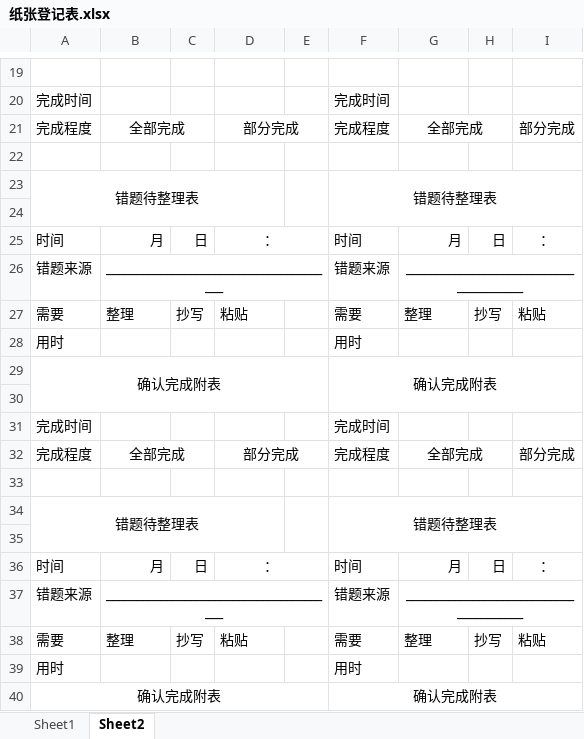
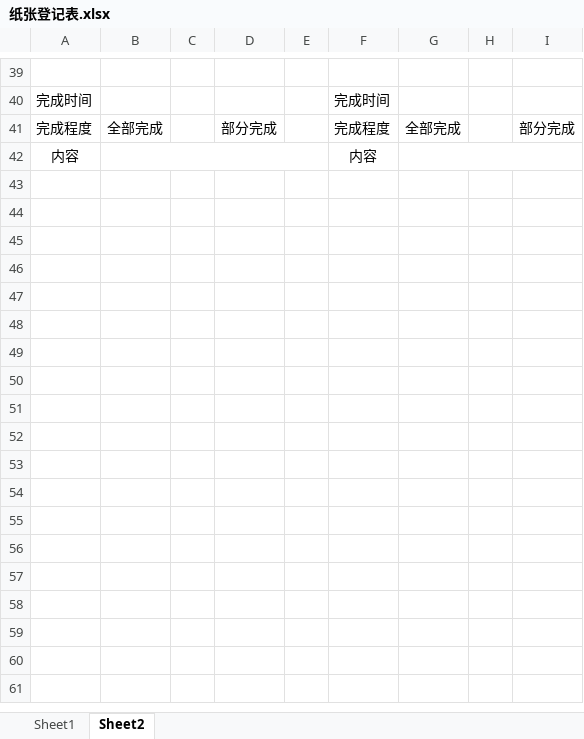
Before and after one commit to zhoushizheng0530/zsz, an Excel workbook: 纸张登记表.xlsx, sheet Sheet2, drawn as a sheet; only a part is shown, gaps mark what is left out; values as stored, in another font and other column widths than the file's, no borders; removed rows and columns are numbered as before the commit, all else as after; the diff covers the shown part only; the diff names each change by its address in the sheet, - before the commit and + after, or states it on an @@ line.

```diff
--- a/纸张登记表.xlsx (sheet Sheet2)
+++ b/纸张登记表.xlsx (sheet Sheet2)
-B21:C21 merged
-D21:E21 merged
-G21:H21 merged
-row 42: (empty)
+row 42: 内容 |  |  |  |  | 内容
+B42:E42 merged
+G42:I42 merged
-row 23: 错题待整理表 |  |  |  |  | 错题待整理表
-row 24: (empty)
-row 25: 时间 | 月 | 日 | ： |  | 时间 | 月 | 日 | ：
-row 26: 错题来源 | _______________________________________ |  |  |  | 错题来源 | _______________________________________
-row 27: 需要 | 整理 | 抄写 | 粘贴 |  | 需要 | 整理 | 抄写 | 粘贴
-row 28: 用时 |  |  |  |  | 用时
-row 29: 确认完成附表 |  |  |  |  | 确认完成附表
-row 30: (empty)
-row 31: 完成时间 |  |  |  |  | 完成时间
-row 32: 完成程度 | 全部完成 |  | 部分完成 |  | 完成程度 | 全部完成 |  | 部分完成
-row 33: (empty)
-row 34: 错题待整理表 |  |  |  |  | 错题待整理表
-row 35: (empty)
-row 36: 时间 | 月 | 日 | ： |  | 时间 | 月 | 日 | ：
-row 37: 错题来源 | _______________________________________ |  |  |  | 错题来源 | _______________________________________
-row 38: 需要 | 整理 | 抄写 | 粘贴 |  | 需要 | 整理 | 抄写 | 粘贴
-row 39: 用时 |  |  |  |  | 用时
-row 40: 确认完成附表 |  |  |  |  | 确认完成附表
```
Also changed, not shown: 20 added rows, 14 removed rows and merged cells elsewhere in this sheet, 11 other files.
